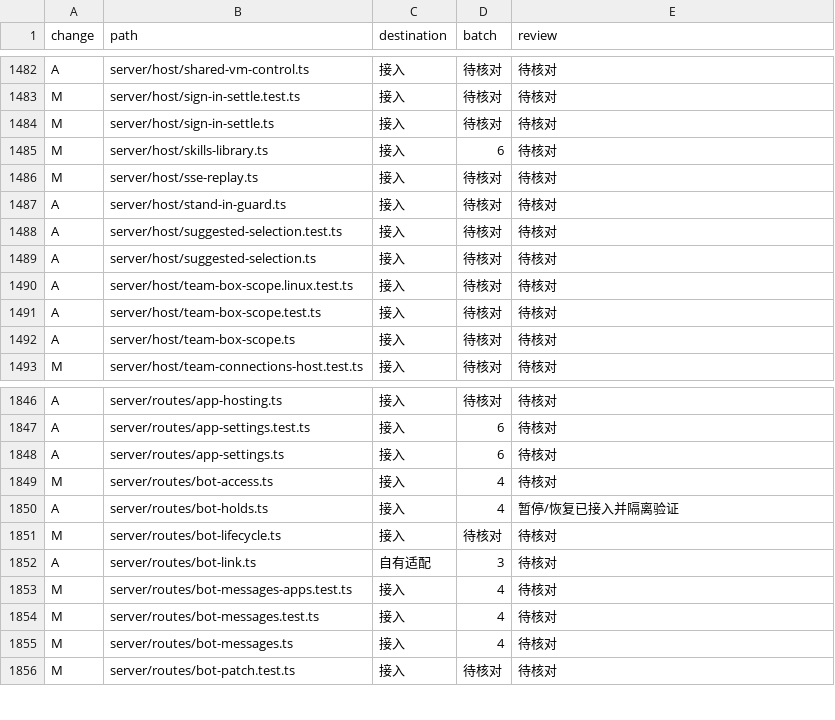
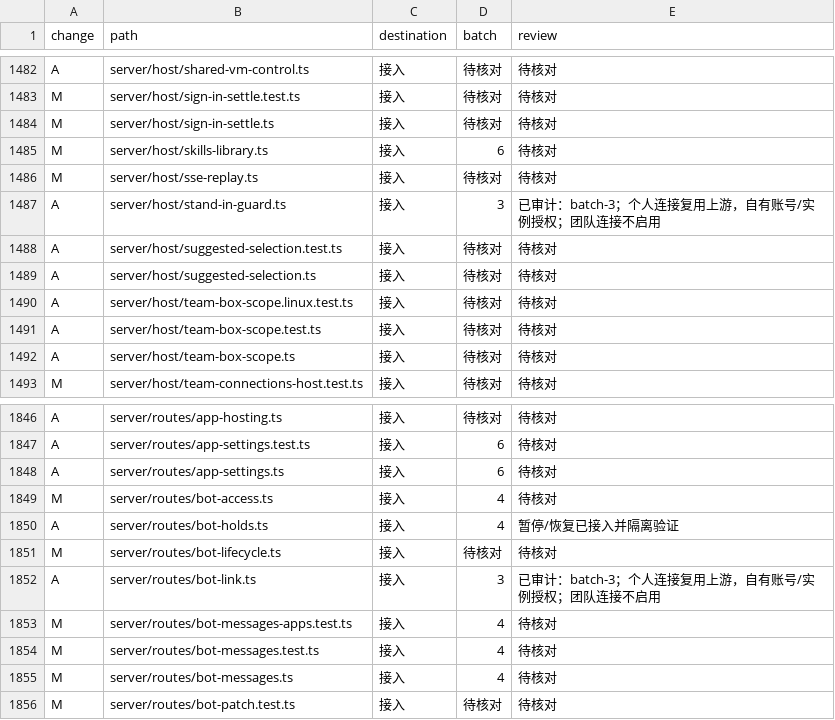
Before and after one commit to Zluo003/donebot, a TSV file: docs/upgrades/0.1.173/paths.tsv, drawn as a sheet; only a part is shown, gaps mark what is left out; the diff covers the shown part only.

```diff
--- a/docs/upgrades/0.1.173/paths.tsv
+++ b/docs/upgrades/0.1.173/paths.tsv
@@ -1486,3 +1486,3 @@ M	server/host/skills-library.ts	接入	6	待核对
 M	server/host/sse-replay.ts	接入	待核对	待核对
-A	server/host/stand-in-guard.ts	接入	待核对	待核对
+A	server/host/stand-in-guard.ts	接入	3	已审计：batch-3；个人连接复用上游，自有账号/实例授权；团队连接不启用
 A	server/host/suggested-selection.test.ts	接入	待核对	待核对
@@ -1851,3 +1851,3 @@ A	server/routes/bot-holds.ts	接入	4	暂停/恢复已接入并隔离验证
 M	server/routes/bot-lifecycle.ts	接入	待核对	待核对
-A	server/routes/bot-link.ts	自有适配	3	待核对
+A	server/routes/bot-link.ts	接入	3	已审计：batch-3；个人连接复用上游，自有账号/实例授权；团队连接不启用
 M	server/routes/bot-messages-apps.test.ts	接入	4	待核对
```
Also changed, not shown: 29 edited cells elsewhere in this file, 52 other files.
